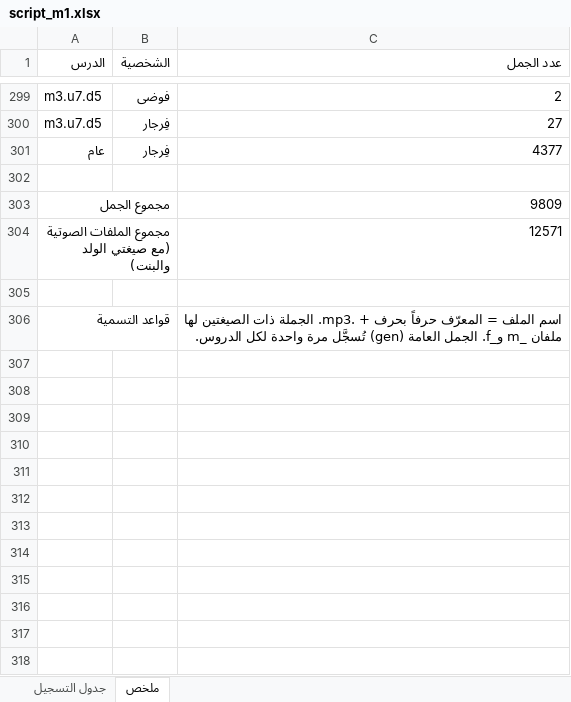
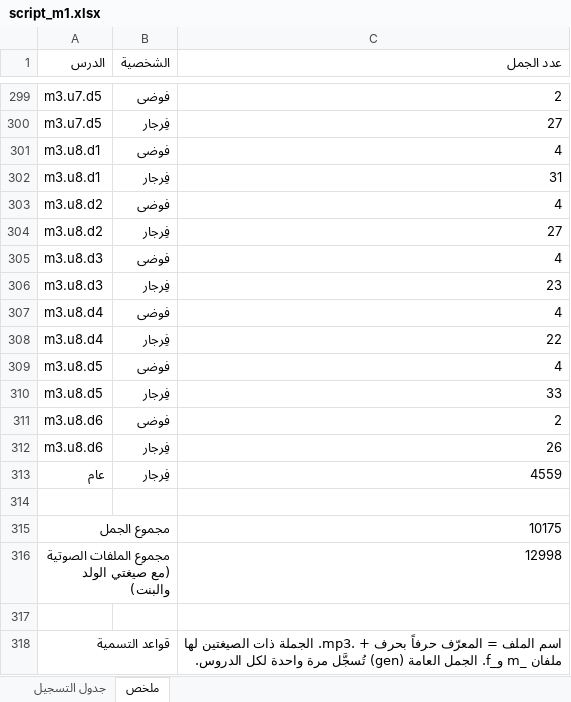
Before and after one commit to waha-math/waha-math, an Excel workbook: dist/script_m1.xlsx, sheet ملخص, drawn as a sheet; only a part is shown, gaps mark what is left out; values as stored, in another font and other column widths than the file's, no borders; addresses are those after the commit; the diff names each change by its address in the sheet, - before the commit and + after, or states it on an @@ line.

```diff
--- a/dist/script_m1.xlsx (sheet ملخص)
+++ b/dist/script_m1.xlsx (sheet ملخص)
+row 301: m3.u8.d1 | فوضى | 4
+row 302: m3.u8.d1 | فِرجار | 31
+row 303: m3.u8.d2 | فوضى | 4
+row 304: m3.u8.d2 | فِرجار | 27
+row 305: m3.u8.d3 | فوضى | 4
+row 306: m3.u8.d3 | فِرجار | 23
+row 307: m3.u8.d4 | فوضى | 4
+row 308: m3.u8.d4 | فِرجار | 22
+row 309: m3.u8.d5 | فوضى | 4
+row 310: m3.u8.d5 | فِرجار | 33
+row 311: m3.u8.d6 | فوضى | 2
+row 312: m3.u8.d6 | فِرجار | 26
-C313 (عدد الجمل): 4377
+C313 (عدد الجمل): 4559
-C315 (عدد الجمل): 9809
+C315 (عدد الجمل): 10175
-C316 (عدد الجمل): 12571
+C316 (عدد الجمل): 12998
```
Also changed, not shown: sheet جدول التسجيل, 24 other files.
